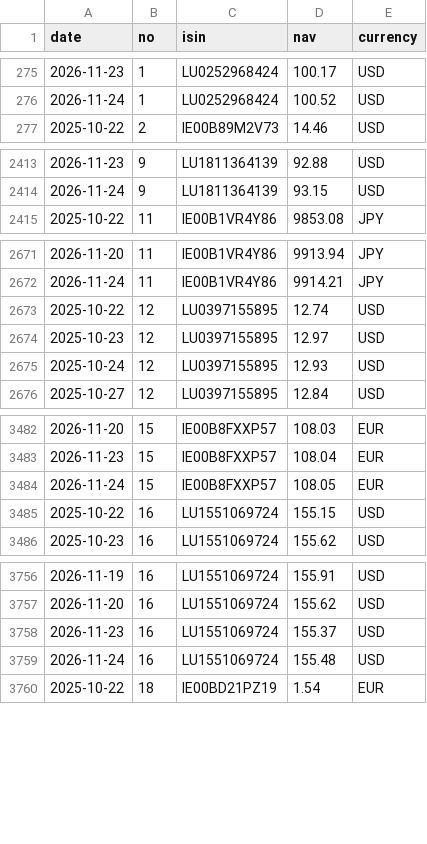
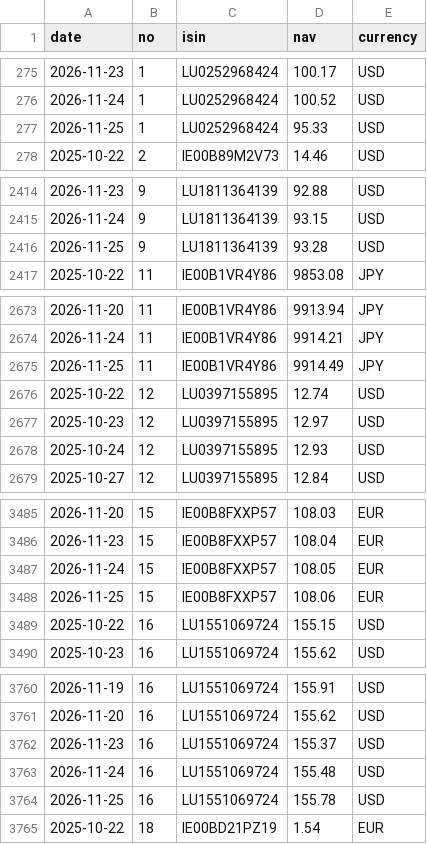
Before and after one commit to Arshad-investment/Fund-Tracker, a CSV file: data/history.csv, drawn as a sheet; only a part is shown, gaps mark what is left out; the diff covers the shown part only.

```diff
--- a/data/history.csv
+++ b/data/history.csv
@@ -276,2 +276,3 @@ date,no,isin,nav,currency
 2026-11-24,1,LU0252968424,100.52,USD
+2026-11-25,1,LU0252968424,95.33,USD
 2025-10-22,2,IE00B89M2V73,14.46,USD
@@ -2414,2 +2415,3 @@ date,no,isin,nav,currency
 2026-11-24,9,LU1811364139,93.15,USD
+2026-11-25,9,LU1811364139,93.28,USD
 2025-10-22,11,IE00B1VR4Y86,9853.08,JPY
@@ -2672,2 +2674,3 @@ date,no,isin,nav,currency
 2026-11-24,11,IE00B1VR4Y86,9914.21,JPY
+2026-11-25,11,IE00B1VR4Y86,9914.49,JPY
 2025-10-22,12,LU0397155895,12.74,USD
@@ -3484,2 +3487,3 @@ date,no,isin,nav,currency
 2026-11-24,15,IE00B8FXXP57,108.05,EUR
+2026-11-25,15,IE00B8FXXP57,108.06,EUR
 2025-10-22,16,LU1551069724,155.15,USD
@@ -3759,2 +3763,3 @@ date,no,isin,nav,currency
 2026-11-24,16,LU1551069724,155.48,USD
+2026-11-25,16,LU1551069724,155.78,USD
 2025-10-22,18,IE00BD21PZ19,1.54,EUR
```
Also changed, not shown: 2 added rows elsewhere in this file, 1 other file.
